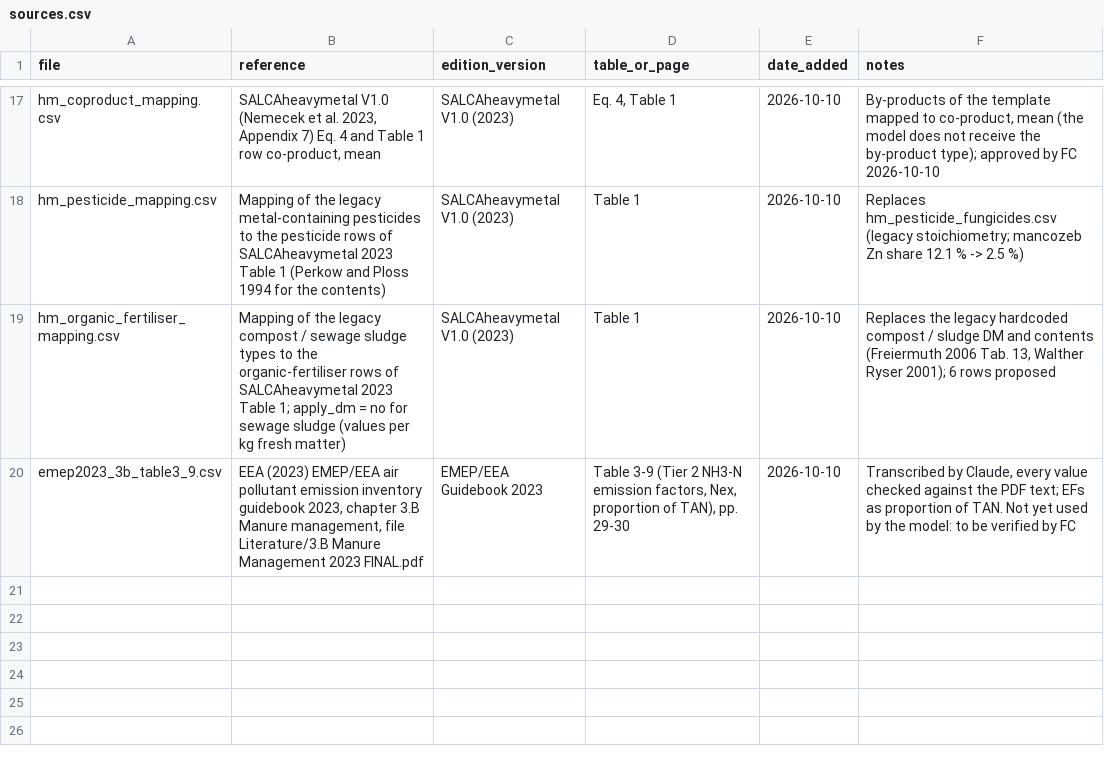
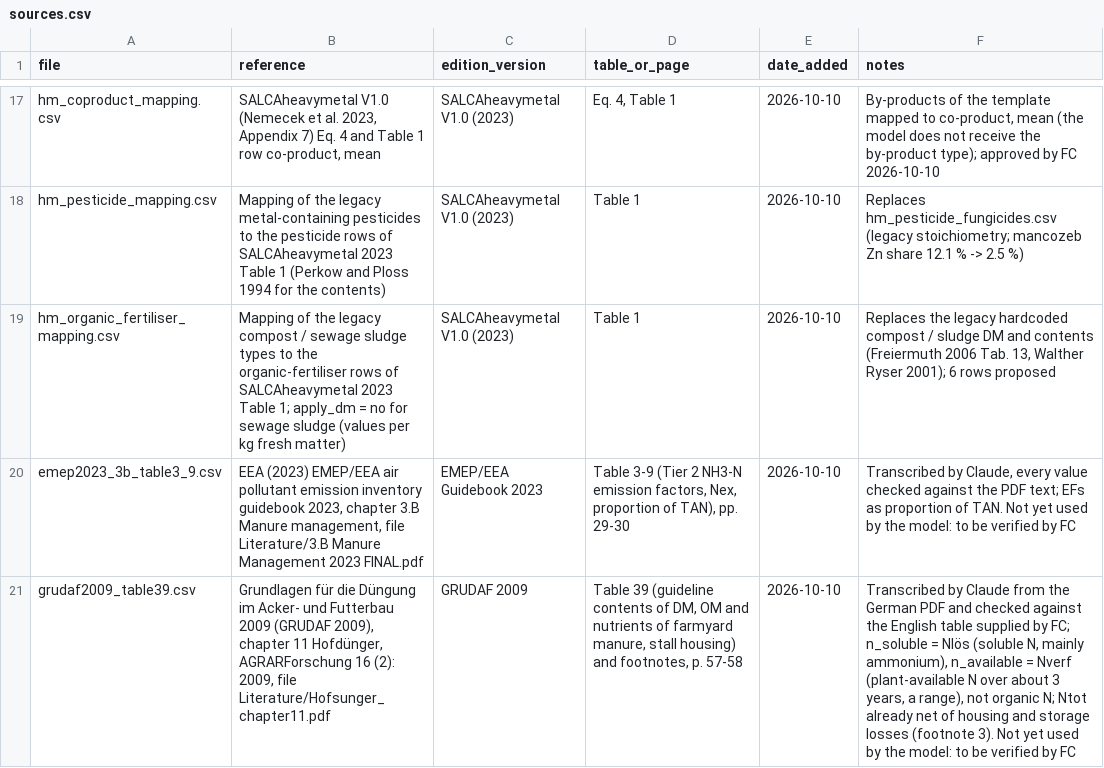
Before and after one commit to cirone-ecoinvent/agritoolv.1, a CSV file: data/sources.csv, drawn as a sheet; only a part is shown, gaps mark what is left out; the diff names each change by its address in the sheet, - before the commit and + after, or states it on an @@ line.

Commit message:
Add GRUDAF 2009 Table 39 (farmyard manure contents) for verification
Transcribed from Literature/Hofsunger_chapter11.pdf (AGRARForschung 16 (2): 2009,
chapter 11, Table 39, p. 57) and checked against the English table supplied by FC.
The legacy N, P2O5 and TAN contents of manuremodel.py and manure_nh3.csv match this
table (single rows or means of two rows). Not yet used by the model: to be verified by FC.

```diff
--- a/data/sources.csv
+++ b/data/sources.csv
+row 21: grudaf2009_table39.csv | Grundlagen für die Düngung im Acker- und Futterbau 2009 (GRUDAF 2009), chapter 11 Hofdünger, AGRARForschung 16 (2): 2009, file Literature/Hofsunger_chapter11.pdf | GRUDAF 2009 | Table 39 (guideline contents of DM, OM and nutrients of farmyard manure, stall housing) and footnotes, p. 57-58 | 2026-10-10 | Transcribed by Claude from the German PDF and checked against the English table supplied by FC; n_soluble = Nlös (soluble N, mainly ammonium), n_available = Nverf (plant-available N over about 3 years, a range), not organic N; Ntot already net of housing and storage losses (footnote 3). Not yet used by the model: to be verified by FC
```
Also changed, not shown: 1 other file.
